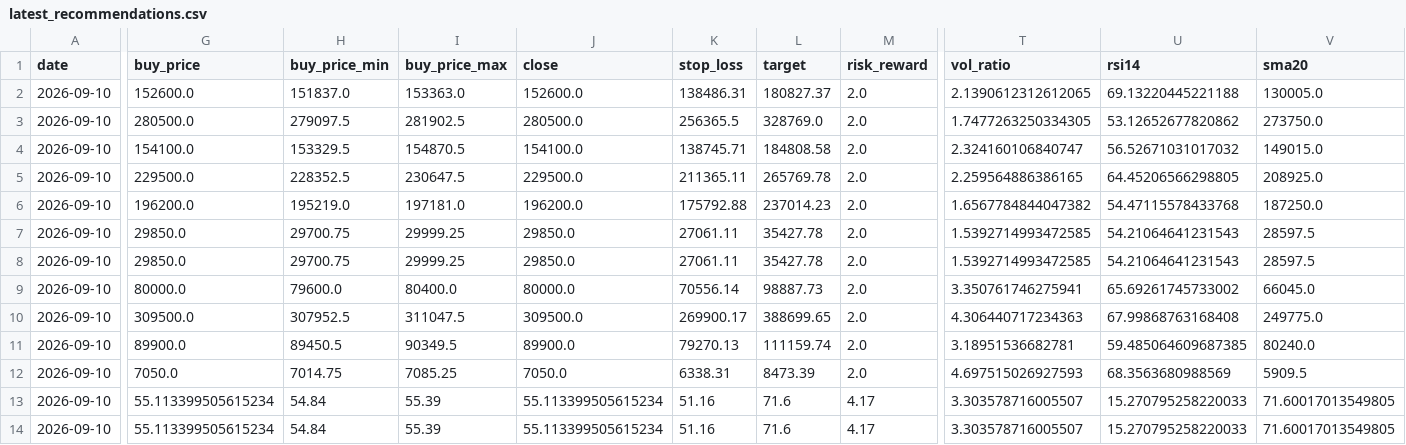
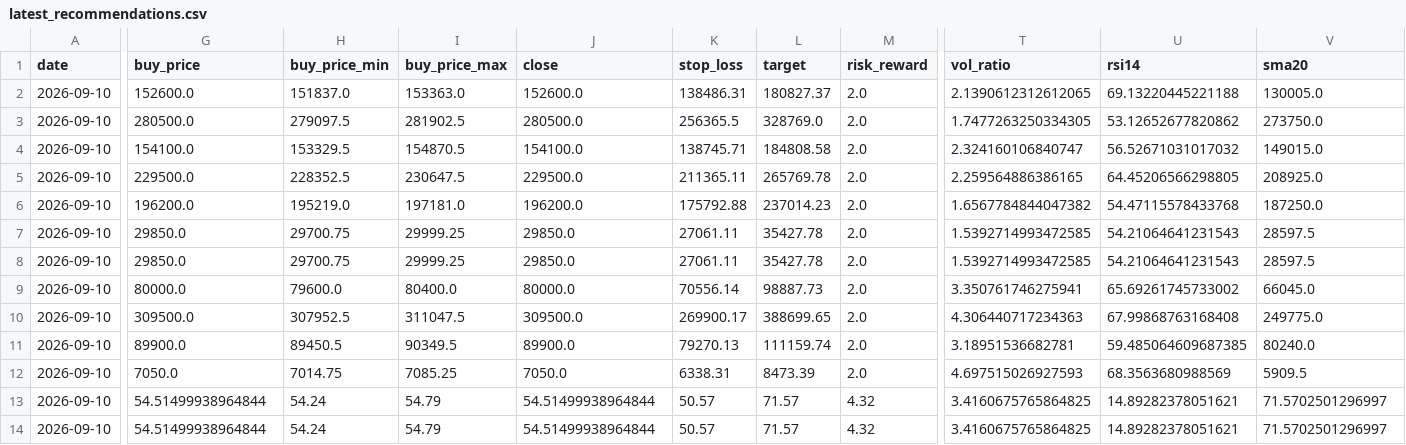
Before and after one commit to jidae8115-gif/stocksignals, a CSV file: latest_recommendations.csv, drawn as a sheet; only a part is shown, gaps mark what is left out; the diff names each change by its address in the sheet, - before the commit and + after, or states it on an @@ line.

```diff
--- a/latest_recommendations.csv
+++ b/latest_recommendations.csv
-G13:G14 (buy_price): 55.113399505615234
+G13:G14 (buy_price): 54.51499938964844
-H13:H14 (buy_price_min): 54.84
+H13:H14 (buy_price_min): 54.24
-I13:I14 (buy_price_max): 55.39
+I13:I14 (buy_price_max): 54.79
-J13:J14 (close): 55.113399505615234
+J13:J14 (close): 54.51499938964844
-K13:K14 (stop_loss): 51.16
+K13:K14 (stop_loss): 50.57
-L13:L14 (target): 71.6
+L13:L14 (target): 71.57
-M13:M14 (risk_reward): 4.17
+M13:M14 (risk_reward): 4.32
-T13:T14 (vol_ratio): 3.303578716005507
+T13:T14 (vol_ratio): 3.4160675765864825
-U13:U14 (rsi14): 15.270795258220033
+U13:U14 (rsi14): 14.89282378051621
-V13:V14 (sma20): 71.60017013549805
+V13:V14 (sma20): 71.5702501296997
```
Also changed, not shown: 1 other file.
